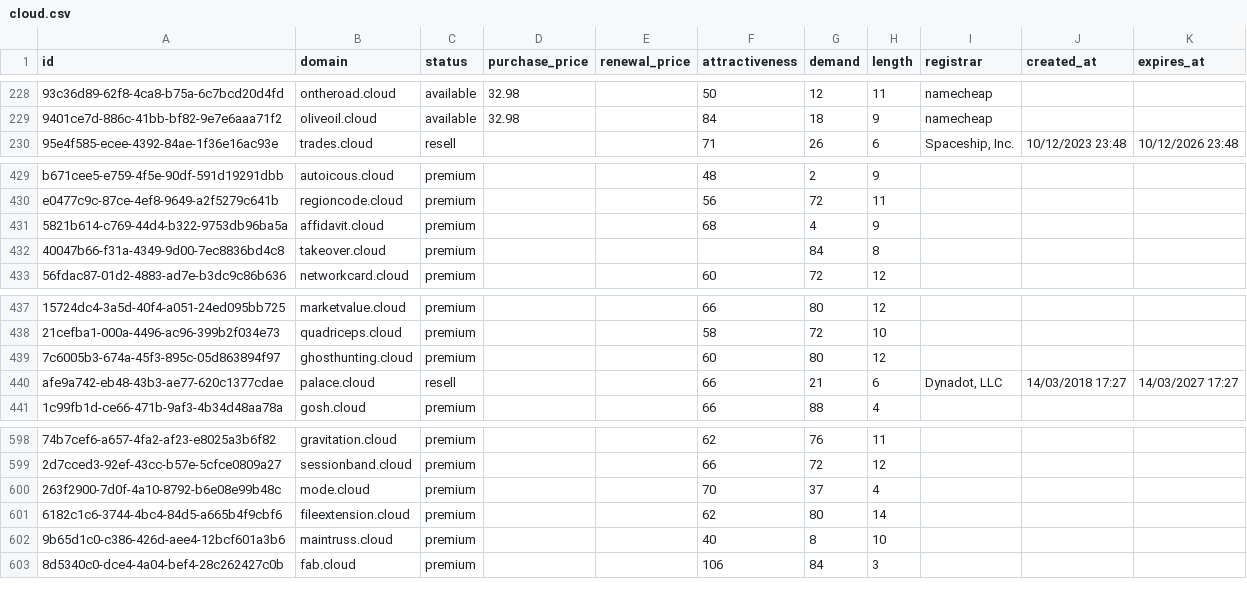
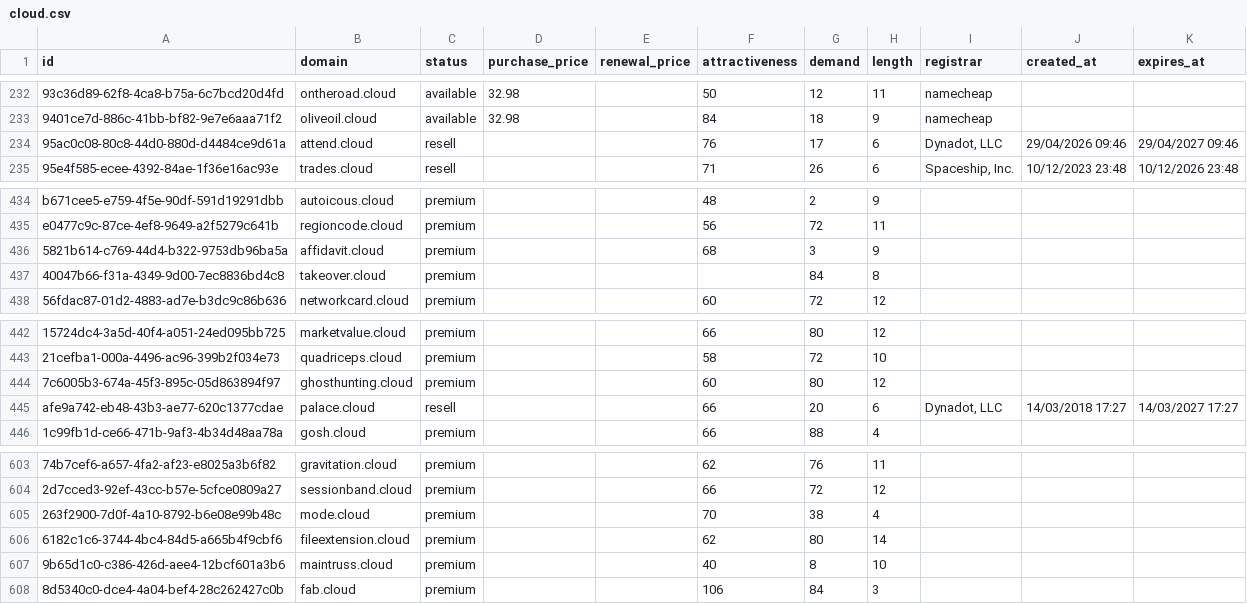
Before and after one commit to UniqueDomains/cloud-oneword-domains, a CSV file: cloud.csv, drawn as a sheet; only a part is shown, gaps mark what is left out; addresses are those after the commit; the diff covers the shown part only; the diff names each change by its address in the sheet, - before the commit and + after, or states it on an @@ line.

```diff
--- a/cloud.csv
+++ b/cloud.csv
+row 234: 95ac0c08-80c8-44d0-880d-d4484ce9d61a | attend.cloud | resell |  |  | 76 | 17 | 6 | Dynadot, LLC | 29/04/2026 09:46 | 29/04/2027 09:46
-G436 (demand): 4
+G436 (demand): 3
-G445 (demand): 21
+G445 (demand): 20
-G605 (demand): 37
+G605 (demand): 38
```
Also changed, not shown: 4 added rows, 5 removed rows and 1 edited cell elsewhere in this file, 4 other files.
